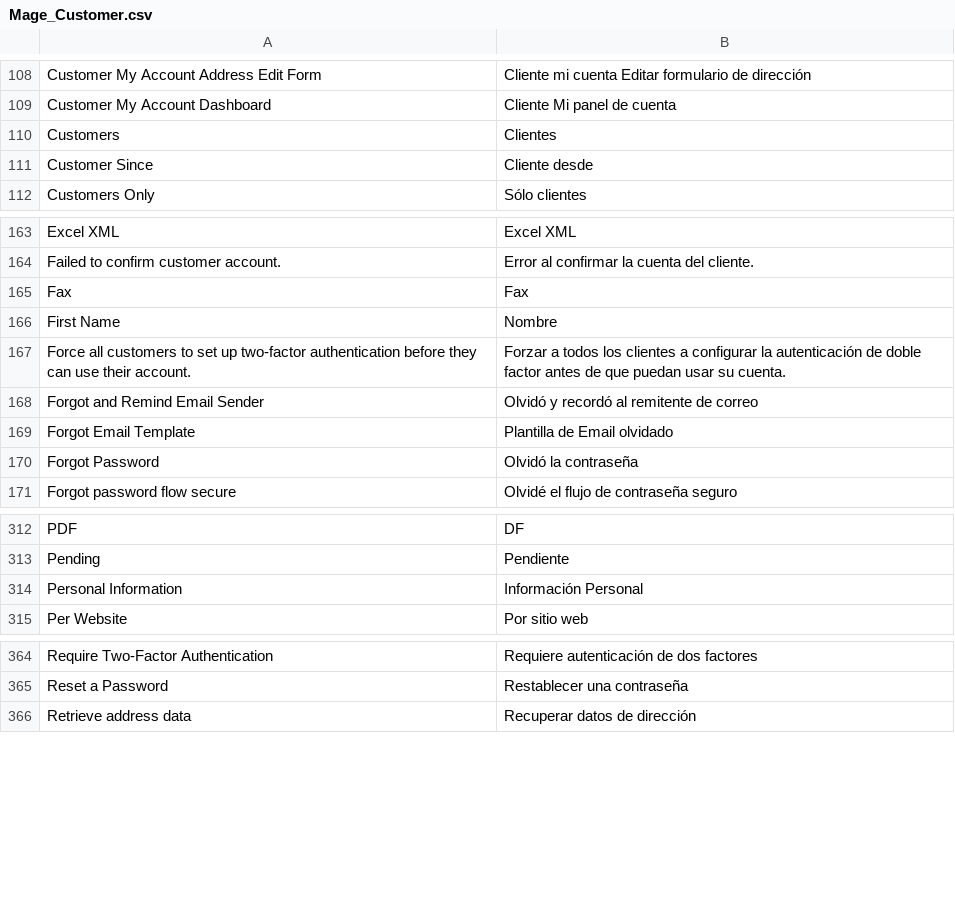
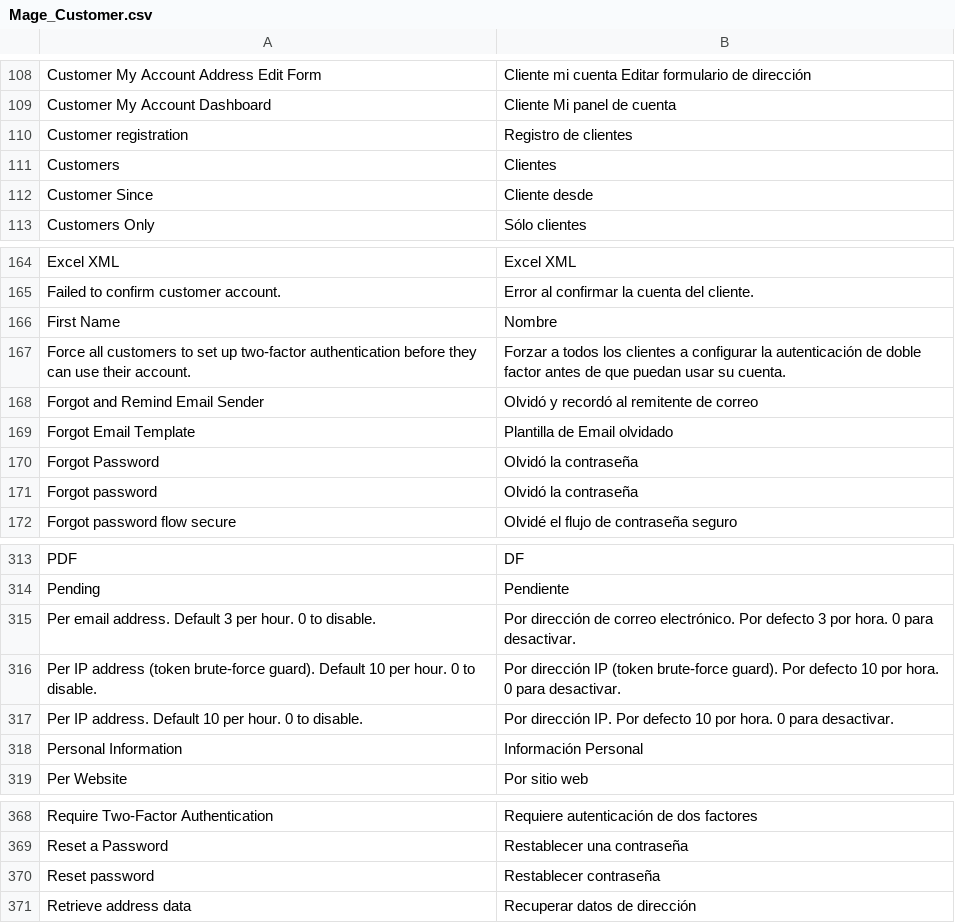
Before and after one commit to MahoCommerce/maho-language-es_ES, a CSV file: app/locale/es_ES/Mage_Customer.csv, drawn as a sheet; only a part is shown, gaps mark what is left out.

```diff
--- a/app/locale/es_ES/Mage_Customer.csv
+++ b/app/locale/es_ES/Mage_Customer.csv
@@ -109,2 +109,3 @@
 "Customer My Account Dashboard","Cliente Mi panel de cuenta"
+"Customer registration","Registro de clientes"
 "Customers","Clientes"
@@ -164,3 +165,2 @@
 "Failed to confirm customer account.","Error al confirmar la cuenta del cliente."
-"Fax","Fax"
 "First Name","Nombre"
@@ -170,2 +170,3 @@
 "Forgot Password","Olvidó la contraseña"
+"Forgot password","Olvidó la contraseña"
 "Forgot password flow secure","Olvidé el flujo de contraseña seguro"
@@ -313,2 +314,5 @@
 "Pending","Pendiente"
+"Per email address. Default 3 per hour. 0 to disable.","Por dirección de correo electrónico. Por defecto 3 por hora. 0 para desactivar."
+"Per IP address (token brute-force guard). Default 10 per hour. 0 to disable.","Por dirección IP (token brute-force guard). Por defecto 10 por hora. 0 para desactivar."
+"Per IP address. Default 10 per hour. 0 to disable.","Por dirección IP. Por defecto 10 por hora. 0 para desactivar."
 "Personal Information","Información Personal"
@@ -365,2 +369,3 @@
 "Reset a Password","Restablecer una contraseña"
+"Reset password","Restablecer contraseña"
 "Retrieve address data","Recuperar datos de dirección"
```
Also changed, not shown: app/locale/es_ES/Mage_Api.csv, app/locale/es_ES/Mage_Catalog.csv, 12 other files.
